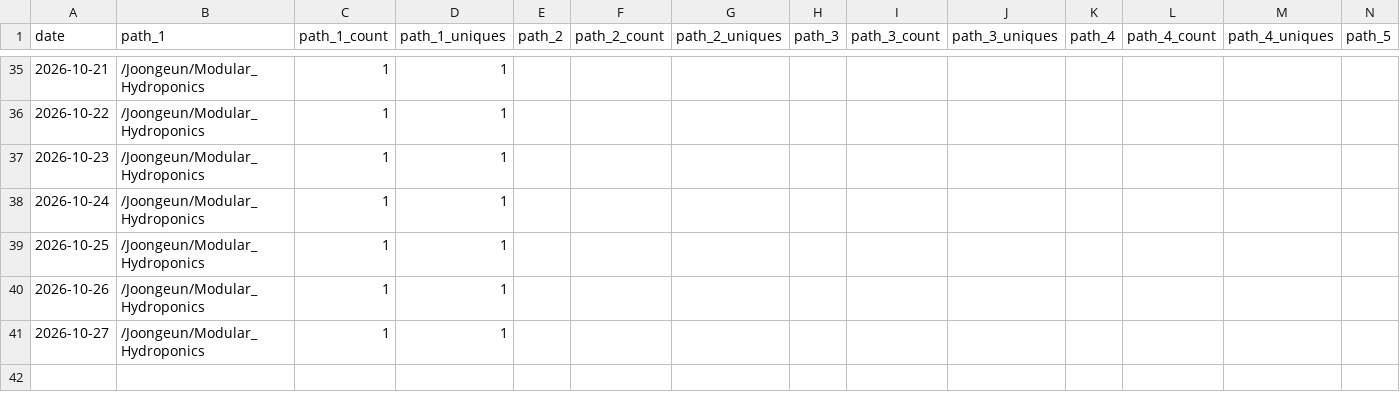
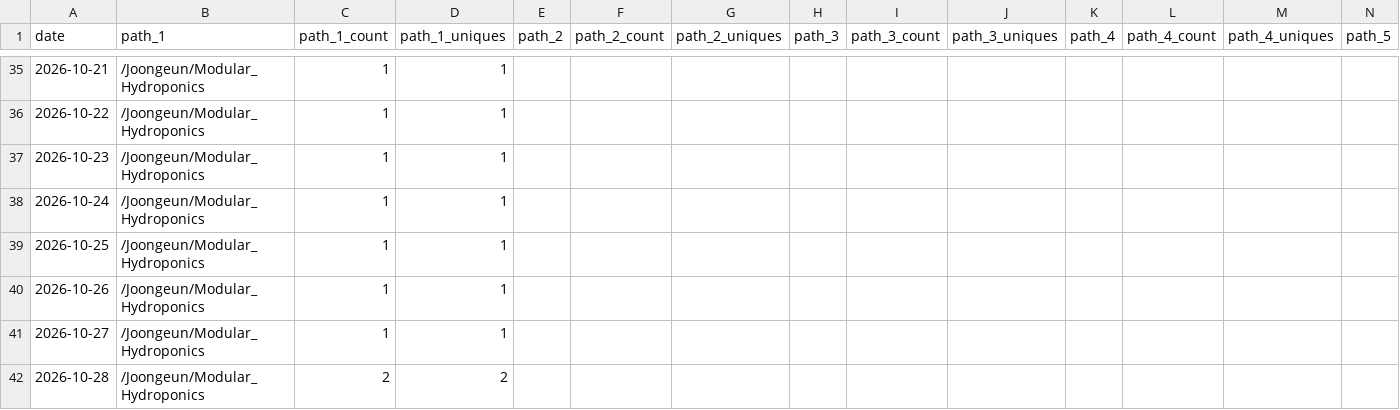
Before and after one commit to Joongeun/Joon_Project_Stats, a CSV file: data/github_paths/Modular_Hydroponics.csv, drawn as a sheet; only a part is shown, gaps mark what is left out; rows hold the shown columns only; the diff names each change by its address in the sheet, - before the commit and + after, or states it on an @@ line.

```diff
--- a/data/github_paths/Modular_Hydroponics.csv
+++ b/data/github_paths/Modular_Hydroponics.csv
+row 42: 2026-10-28 | /Joongeun/Modular_Hydroponics | 2 | 2
```
Also changed, not shown: data/github_paths/2024-MIT-Blueprint-Hackathon-Web-Development.csv, data/github_paths/Badminton-Shuttle-Launcher.csv, 10 other files.
